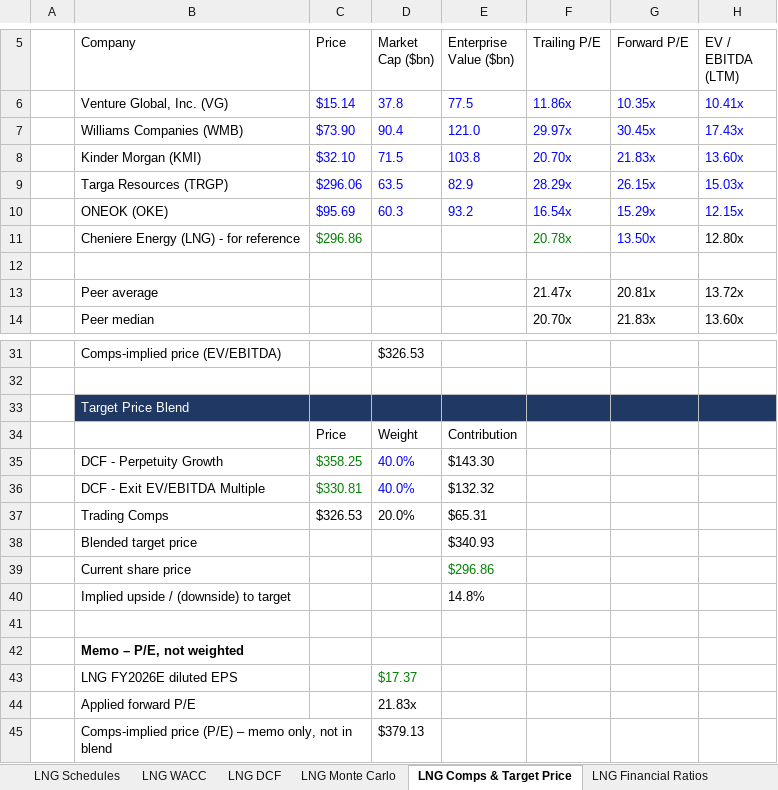
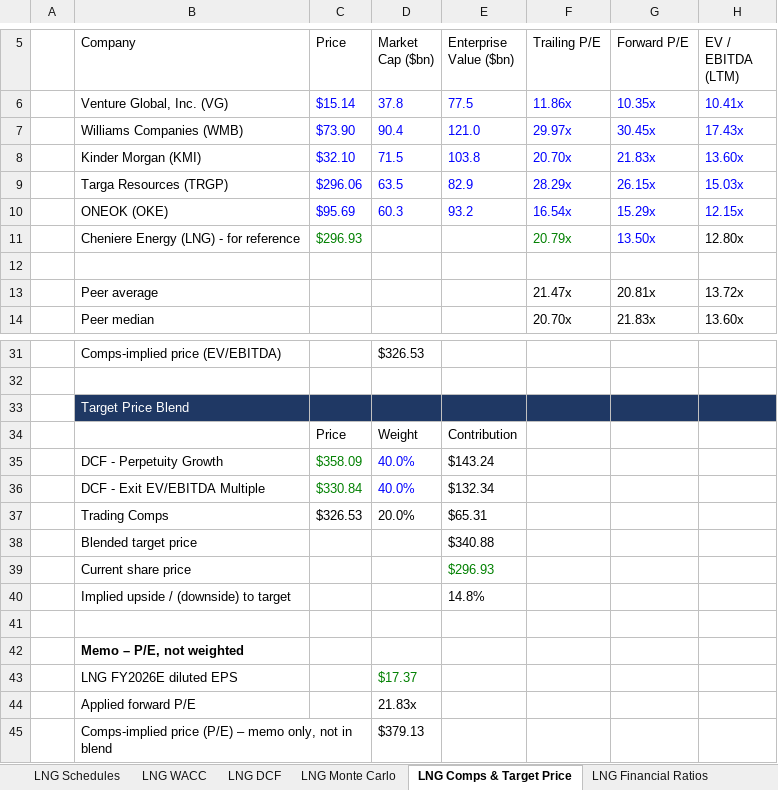
Before and after one commit to Jash-financebro/equity-coverage, an Excel workbook: site/downloads/LNG_model_live.xlsx, sheet LNG Comps & Target Price, drawn as a sheet; only a part is shown, gaps mark what is left out; values as stored, in another font and other column widths than the file's, no borders; the diff names each change by its address in the sheet, - before the commit and + after, or states it on an @@ line.

```diff
--- a/site/downloads/LNG_model_live.xlsx (sheet LNG Comps & Target Price)
+++ b/site/downloads/LNG_model_live.xlsx (sheet LNG Comps & Target Price)
-C11 (Price): $296.86
+C11 (Price): $296.93
-F11 (Trailing P/E): 20.78x
+F11 (Trailing P/E): 20.79x
-C35 (Price): $358.25
+C35 (Price): $358.09
-E35 (Enterprise Value ($bn)): $143.30
+E35 (Enterprise Value ($bn)): $143.24
-C36 (Price): $330.81
+C36 (Price): $330.84
-E36 (Enterprise Value ($bn)): $132.32
+E36 (Enterprise Value ($bn)): $132.34
-E38 (Enterprise Value ($bn)): $340.93
+E38 (Enterprise Value ($bn)): $340.88
-E39 (Enterprise Value ($bn)): $296.86
+E39 (Enterprise Value ($bn)): $296.93
```
Also changed, not shown: sheet LNG DCF, sheet LNG Cover, sheet Live_Data, sheet LNG Schedules, sheet LNG WACC, sheet LNG Cash Flow Statement, 2 more sheets, 5 other files.
